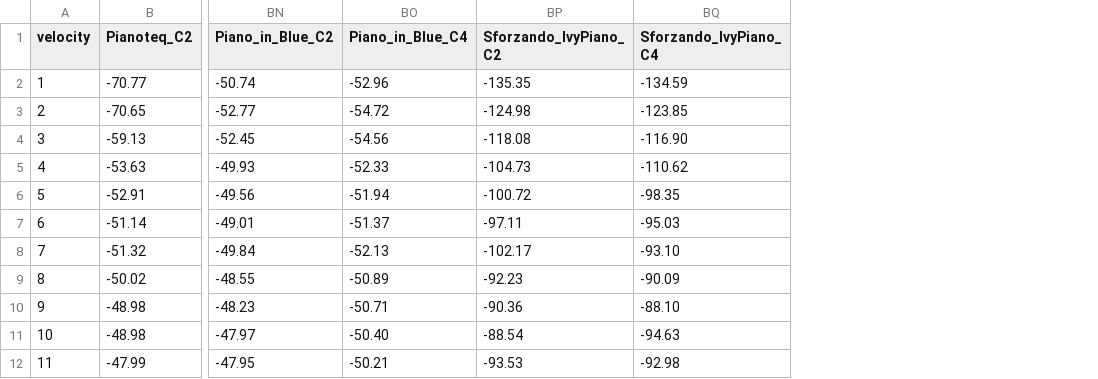
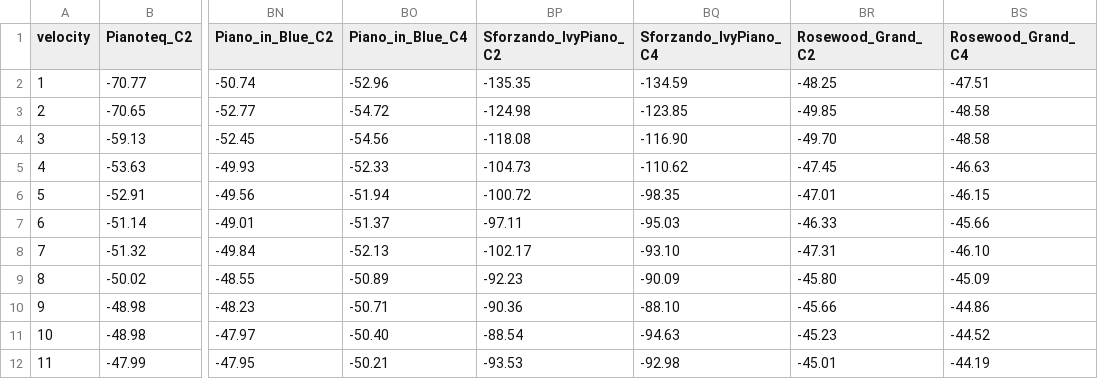
Before and after one commit to PanDory1992/keystation-router, a CSV file: symulacja-krzywej-20261115/velocity-db-C2-C4.csv, drawn as a sheet; only a part is shown, gaps mark what is left out; the diff names each change by its address in the sheet, - before the commit and + after, or states it on an @@ line.

```diff
--- a/symulacja-krzywej-20261115/velocity-db-C2-C4.csv
+++ b/symulacja-krzywej-20261115/velocity-db-C2-C4.csv
+column BR (Rosewood_Grand_C2), rows 2-12: -48.25 | -49.85 | -49.70 | -47.45 | -47.01 | -46.33 | -47.31 | -45.80 | -45.66 | -45.23 | -45.01
+column BS (Rosewood_Grand_C4), rows 2-12: -47.51 | -48.58 | -48.58 | -46.63 | -46.15 | -45.66 | -46.10 | -45.09 | -44.86 | -44.52 | -44.19
```
Also changed, not shown: 1 other file.
